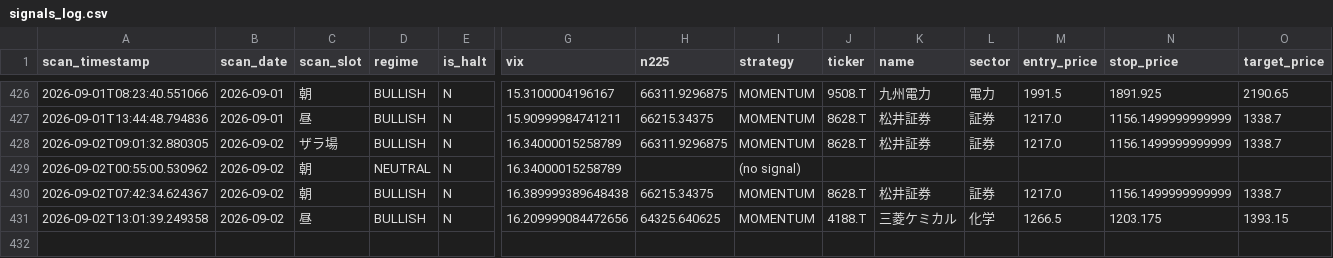
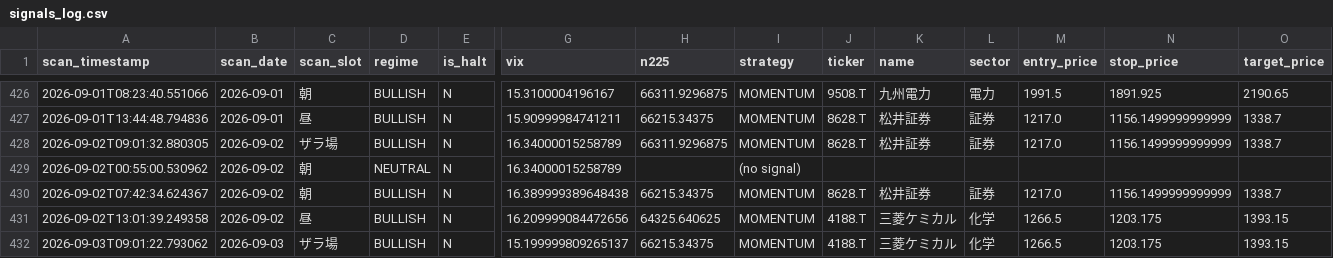
Before and after one commit to oo12takemaru-create/stock-trading-, a CSV file: signals_log.csv, drawn as a sheet; only a part is shown, gaps mark what is left out; rows hold the shown columns only; the diff names each change by its address in the sheet, - before the commit and + after, or states it on an @@ line.

```diff
--- a/signals_log.csv
+++ b/signals_log.csv
+row 432: 2026-09-03T09:01:22.793062 | 2026-09-03 | ザラ場 | BULLISH | N | 15.199999809265137 | 66215.34375 | MOMENTUM | 4188.T | 三菱ケミカル | 化学 | 1266.5 | 1203.175 | 1393.15
```
Also changed, not shown: 1 other file.
